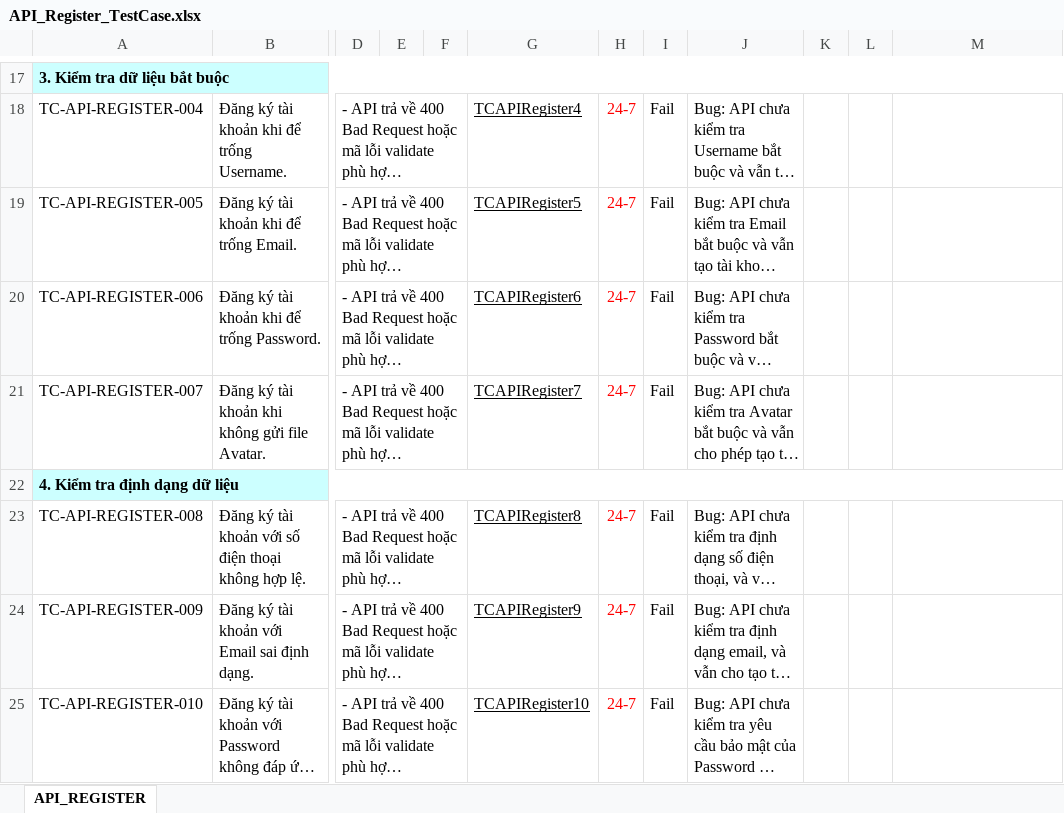
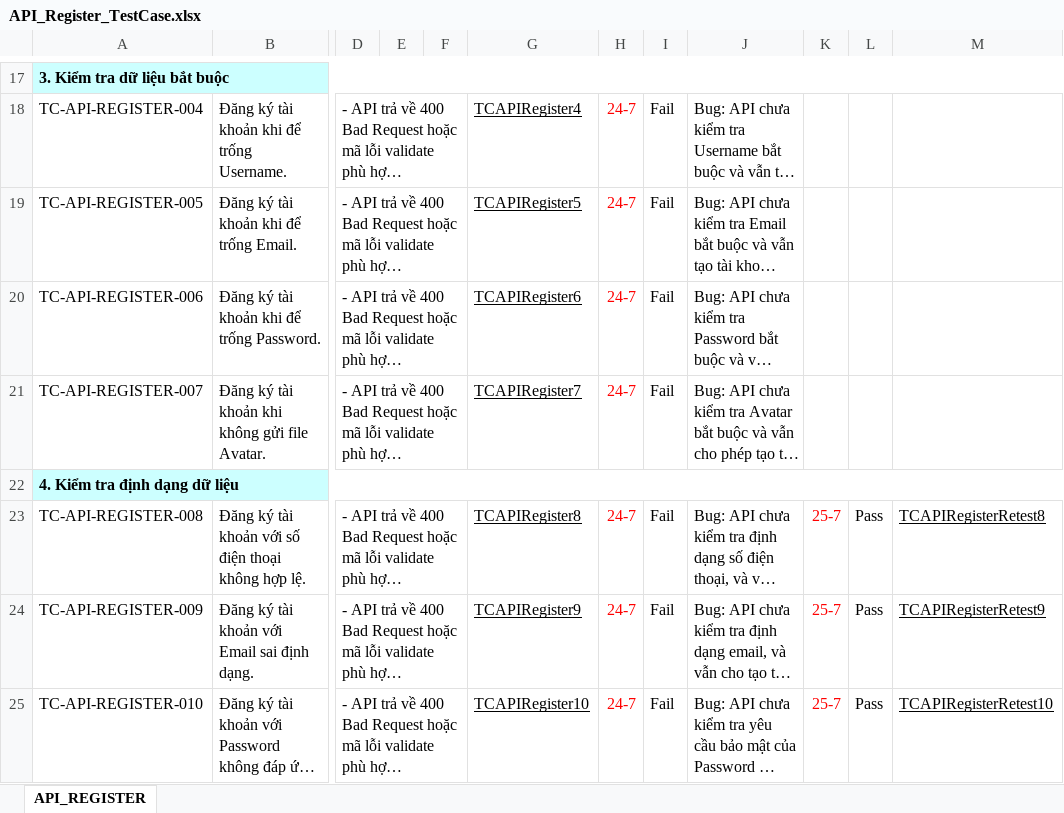
Before and after one commit to kimphungduongle9-debug/SpringMediCareWeb-Selenium-Testing, an Excel workbook: TestCases/API_Register_TestCase.xlsx, sheet API_REGISTER, drawn as a sheet; only a part is shown, gaps mark what is left out; long unchanged cells end in …; values as stored, in another font and other column widths than the file's, no borders; the diff names each change by its address in the sheet, - before the commit and + after, or states it on an @@ line.

Commit message:
Update api register TestCase

```diff
--- a/TestCases/API_Register_TestCase.xlsx (sheet API_REGISTER)
+++ b/TestCases/API_Register_TestCase.xlsx (sheet API_REGISTER)
-K23:K25: (empty)
+K23:K25: 25-7
-L23:L25: (empty)
+L23:L25: Pass
-M23: (empty)
+M23: TCAPIRegisterRetest8
-M24: (empty)
+M24: TCAPIRegisterRetest9
-M25: (empty)
+M25: TCAPIRegisterRetest10
```
